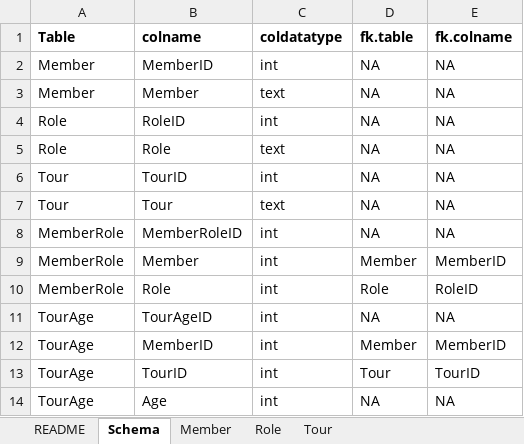
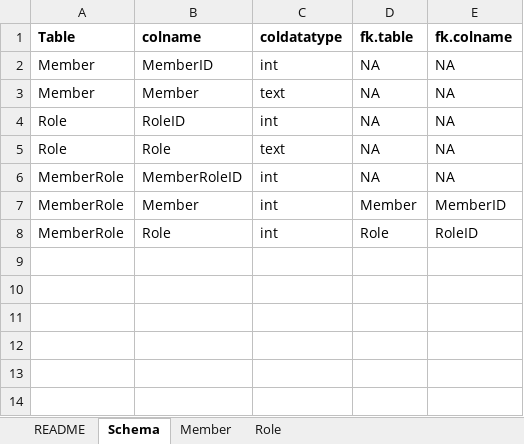
Before and after one commit to EnergyEconomyDecoupling/PFUPipelineTools, an Excel workbook: data-raw/BeatlesSchema.xlsx, sheet Schema, drawn as a sheet; values as stored, in another font and other column widths than the file's, no borders; the diff names each change by its address in the sheet, - before the commit and + after, or states it on an @@ line.

```diff
--- a/data-raw/BeatlesSchema.xlsx (sheet Schema)
+++ b/data-raw/BeatlesSchema.xlsx (sheet Schema)
-sheet tab: Tour
-row 6: Tour | TourID | int | NA | NA
-row 7: Tour | Tour | text | NA | NA
-row 11: TourAge | TourAgeID | int | NA | NA
-row 12: TourAge | MemberID | int | Member | MemberID
-row 13: TourAge | TourID | int | Tour | TourID
-row 14: TourAge | Age | int | NA | NA
```
Also changed, not shown: 4 other files.
